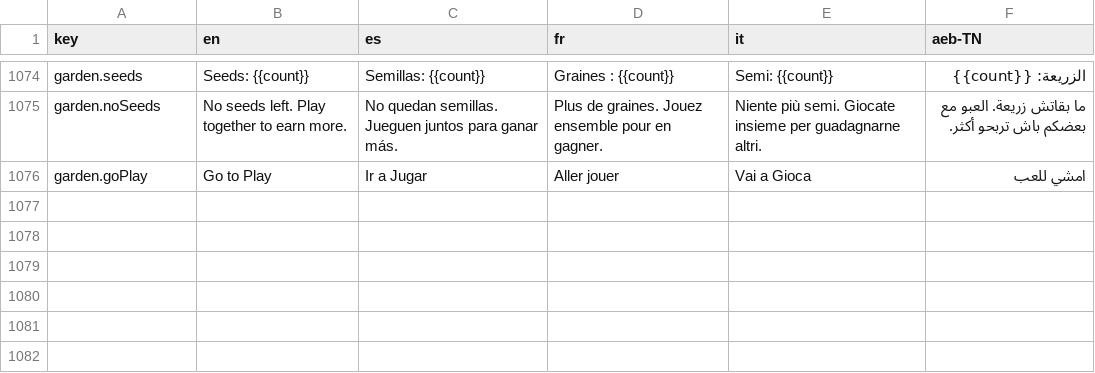
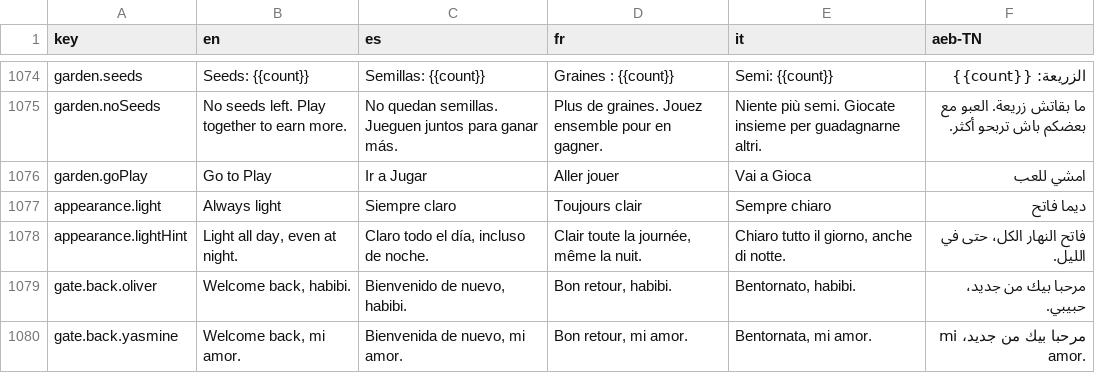
Before and after one commit to Olivv14/yasmine-garden, a TSV file: experience/catalog.tsv, drawn as a sheet; only a part is shown, gaps mark what is left out.

```diff
--- a/experience/catalog.tsv
+++ b/experience/catalog.tsv
@@ -1076 +1076,5 @@ garden.noSeeds	No seeds left. Play together to earn more.	No quedan semillas. Ju
 garden.goPlay	Go to Play	Ir a Jugar	Aller jouer	Vai a Gioca	امشي للعب
+appearance.light	Always light	Siempre claro	Toujours clair	Sempre chiaro	ديما فاتح
+appearance.lightHint	Light all day, even at night.	Claro todo el día, incluso de noche.	Clair toute la journée, même la nuit.	Chiaro tutto il giorno, anche di notte.	فاتح النهار الكل، حتى في الليل.
+gate.back.oliver	Welcome back, habibi.	Bienvenido de nuevo, habibi.	Bon retour, habibi.	Bentornato, habibi.	مرحبا بيك من جديد، حبيبي.
+gate.back.yasmine	Welcome back, mi amor.	Bienvenida de nuevo, mi amor.	Bon retour, mi amor.	Bentornata, mi amor.	مرحبا بيك من جديد، mi amor.
```
Also changed, not shown: 10 other files.
